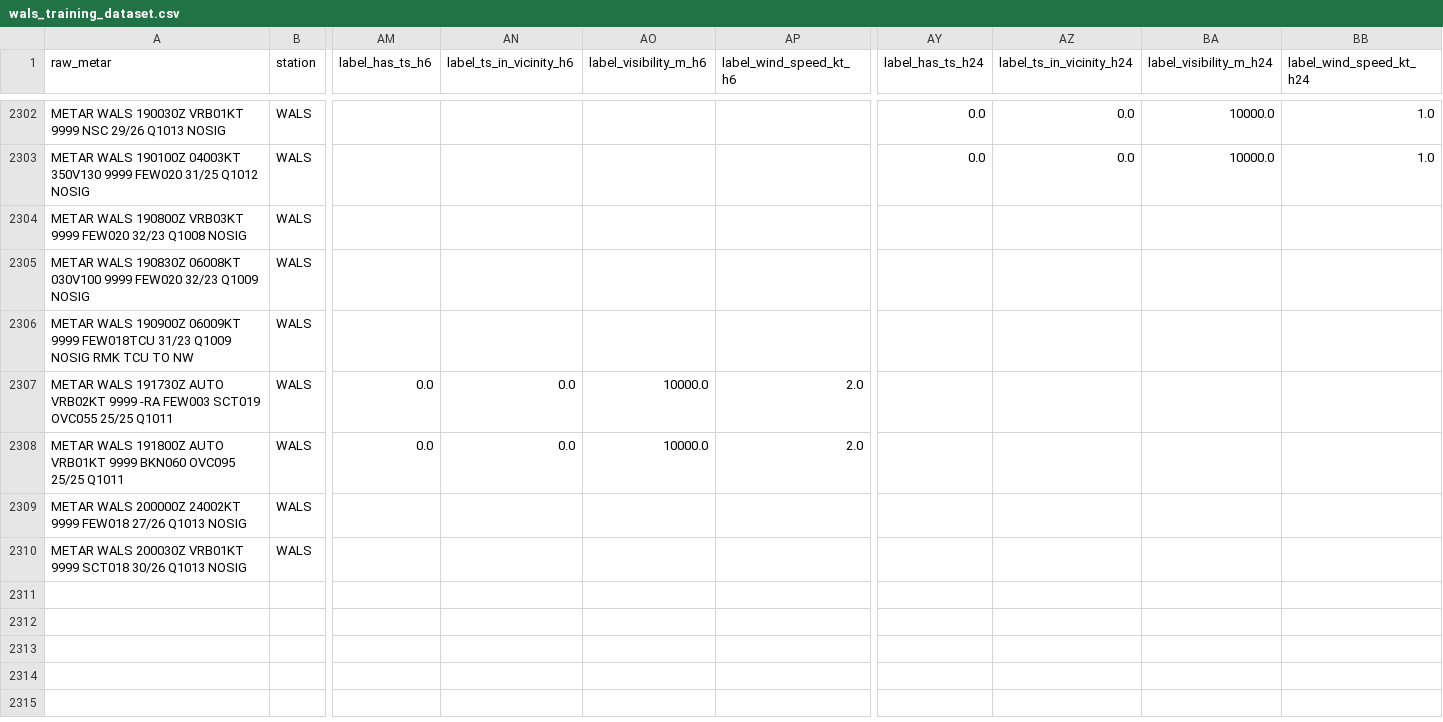
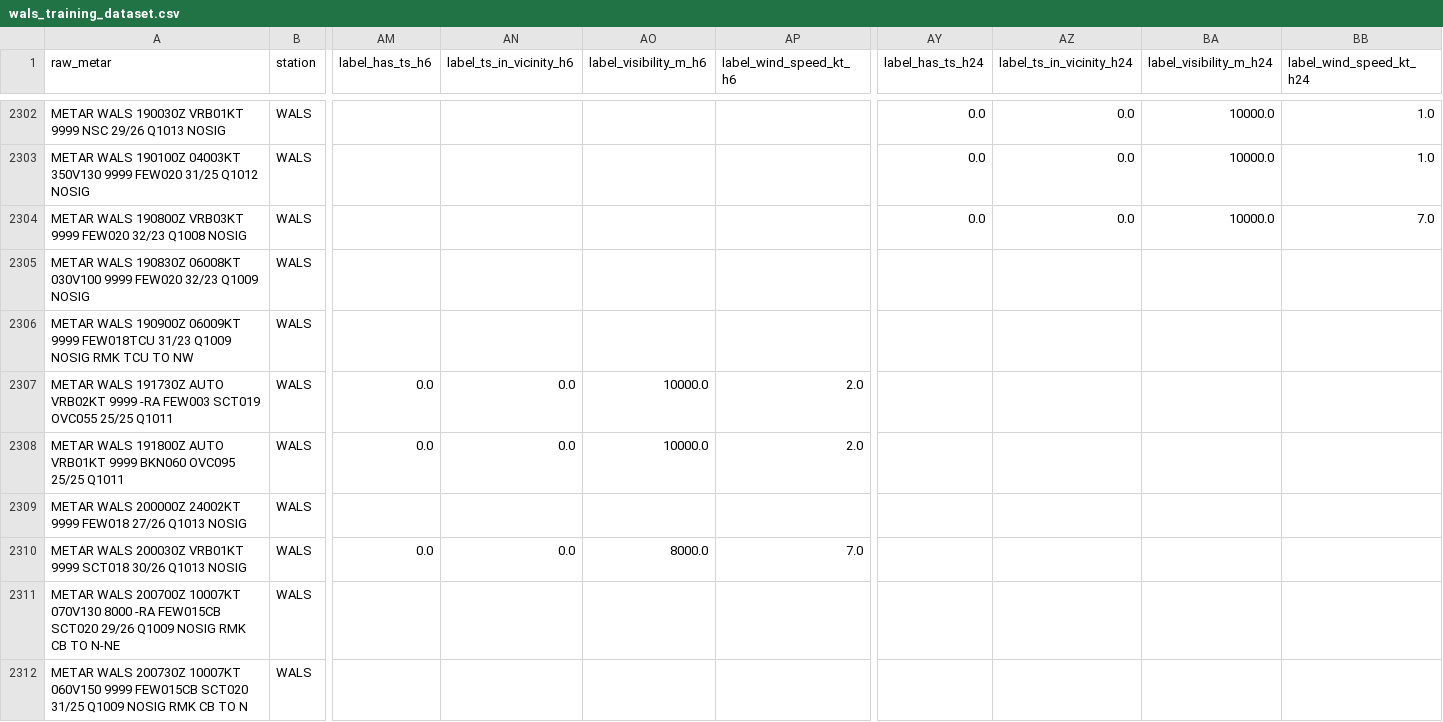
Before and after one commit to ojanzul/bmkg-taf-machinelearning, a CSV file: data/wals_training_dataset.csv, drawn as a sheet; only a part is shown, gaps mark what is left out; rows hold the shown columns only; the diff names each change by its address in the sheet, - before the commit and + after, or states it on an @@ line.

```diff
--- a/data/wals_training_dataset.csv
+++ b/data/wals_training_dataset.csv
-AY2304 (label_has_ts_h24): (empty)
+AY2304 (label_has_ts_h24): 0.0
-AZ2304 (label_ts_in_vicinity_h24): (empty)
+AZ2304 (label_ts_in_vicinity_h24): 0.0
-BA2304 (label_visibility_m_h24): (empty)
+BA2304 (label_visibility_m_h24): 10000.0
-BB2304 (label_wind_speed_kt_h24): (empty)
+BB2304 (label_wind_speed_kt_h24): 7.0
-AM2310 (label_has_ts_h6): (empty)
+AM2310 (label_has_ts_h6): 0.0
-AN2310 (label_ts_in_vicinity_h6): (empty)
+AN2310 (label_ts_in_vicinity_h6): 0.0
-AO2310 (label_visibility_m_h6): (empty)
+AO2310 (label_visibility_m_h6): 8000.0
-AP2310 (label_wind_speed_kt_h6): (empty)
+AP2310 (label_wind_speed_kt_h6): 7.0
+row 2311: METAR WALS 200700Z 10007KT 070V130 8000 -RA FEW015CB SCT020 29/26 Q1009 NOSIG RMK CB TO N-NE | WALS
+row 2312: METAR WALS 200730Z 10007KT 060V150 9999 FEW015CB SCT020 31/25 Q1009 NOSIG RMK CB TO N | WALS
```
Also changed, not shown: data/wals_metar_raw_archive.csv, data/wals_metar_structured.csv.
